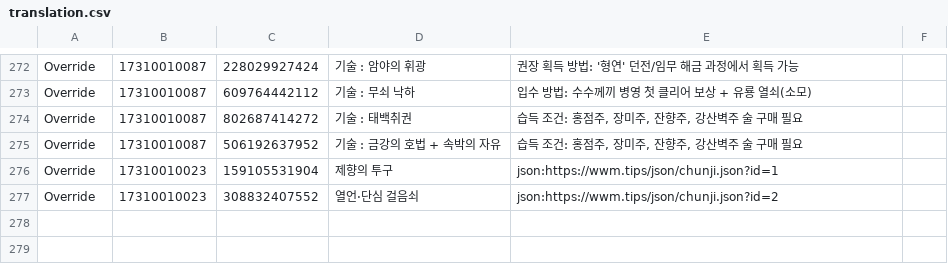
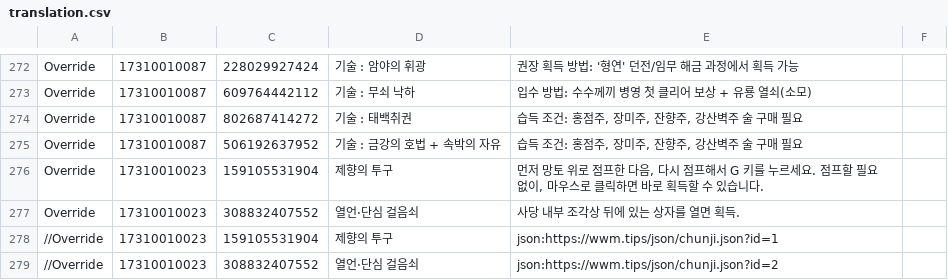
Before and after one commit to yhellos3327-eng/wwmkoreamap, a CSV file: translation.csv, drawn as a sheet; only a part is shown, gaps mark what is left out.

```diff
--- a/translation.csv
+++ b/translation.csv
@@ -275,3 +275,5 @@ Override,"17310010087","802687414272","기술 : 태백취권","습득 조건:
 Override,"17310010087","506192637952","기술 : 금강의 호법 + 속박의 자유","습득 조건: 홍점주, 장미주, 잔향주, 강산벽주 술 구매 필요",
-Override,"17310010023","159105531904","제향의 투구", "json:https://wwm.tips/json/chunji.json?id=1"
-Override,"17310010023","308832407552","열언·단심 걸음쇠", "json:https://wwm.tips/json/chunji.json?id=2"
+Override,"17310010023","159105531904","제향의 투구", "먼저 망토 위로 점프한 다음, 다시 점프해서 G 키를 누르세요. 점프할 필요 없이, 마우스로 클릭하면 바로 획득할 수 있습니다."
+Override,"17310010023","308832407552","열언·단심 걸음쇠", "사당 내부 조각상 뒤에 있는 상자를 열면 획득."
+//Override,"17310010023","159105531904","제향의 투구", "json:https://wwm.tips/json/chunji.json?id=1"
+//Override,"17310010023","308832407552","열언·단심 걸음쇠", "json:https://wwm.tips/json/chunji.json?id=2"
```
Also changed, not shown: 1 other file.
